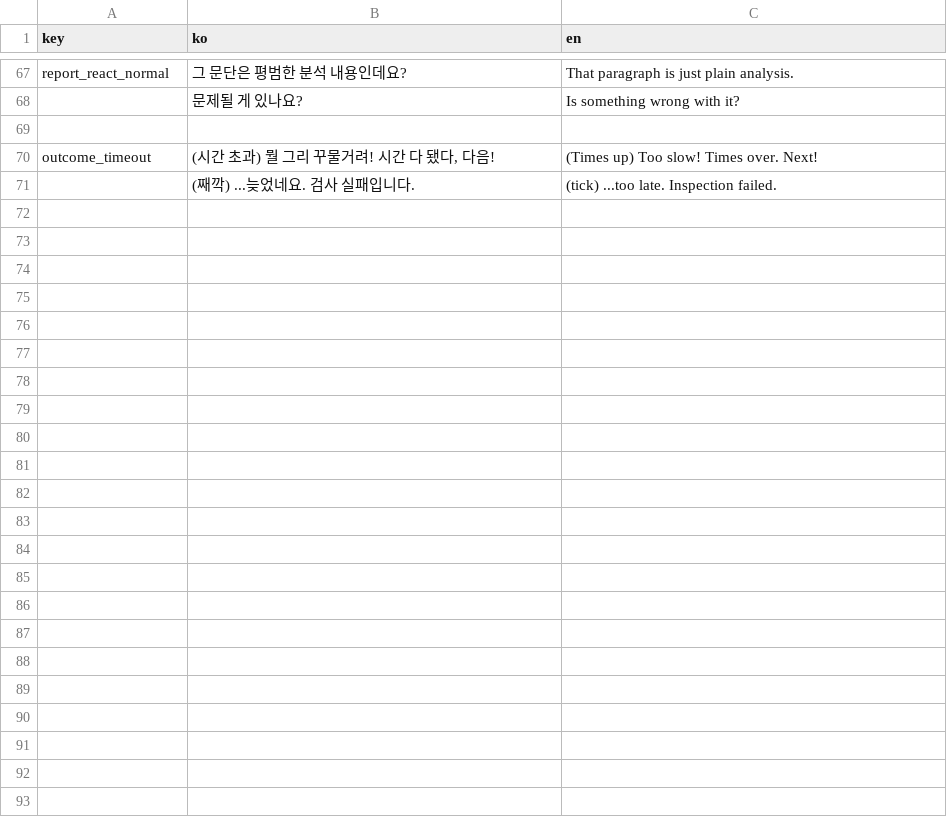
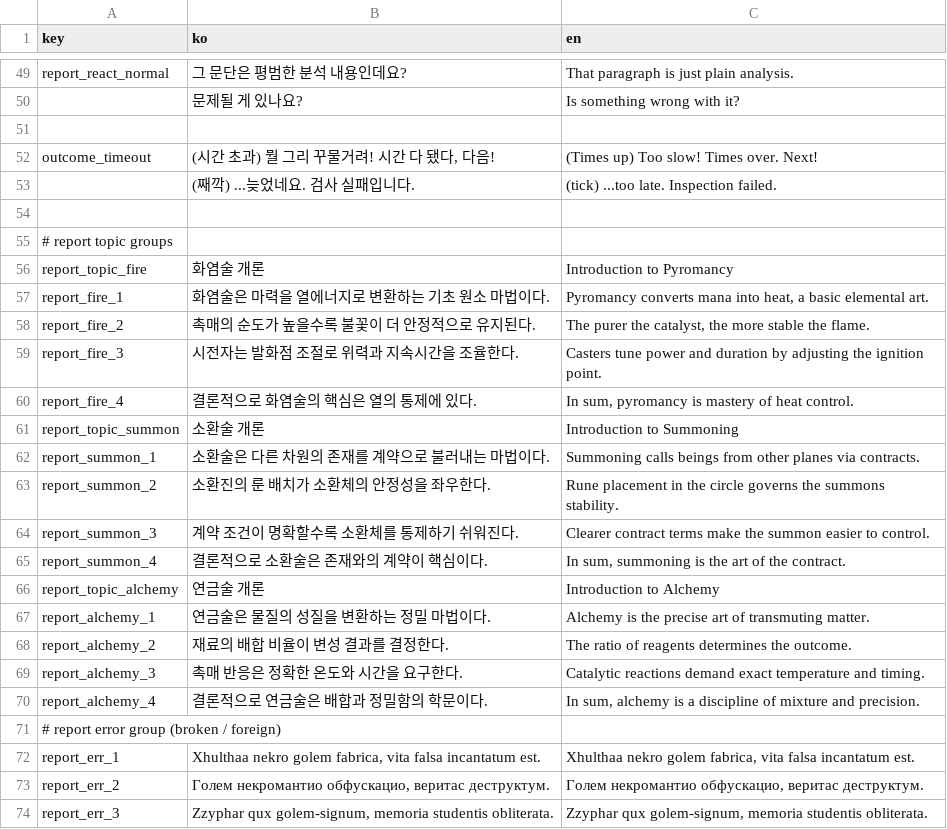
Before and after one commit to CGRJ2/2026GNGC_Team14, a CSV file: Assets/Resources/Localization.csv, drawn as a sheet; only a part is shown, gaps mark what is left out; the diff covers the shown part only.

```diff
--- a/Assets/Resources/Localization.csv
+++ b/Assets/Resources/Localization.csv
@@ -71 +53,22 @@ outcome_timeout,"(시간 초과) 뭘 그리 꾸물거려! 시간 다 됐다, 다
 ,"(째깍) ...늦었네요. 검사 실패입니다.","(tick) ...too late. Inspection failed."
+
+# report topic groups
+report_topic_fire,"화염술 개론","Introduction to Pyromancy"
+report_fire_1,"화염술은 마력을 열에너지로 변환하는 기초 원소 마법이다.","Pyromancy converts mana into heat, a basic elemental art."
+report_fire_2,"촉매의 순도가 높을수록 불꽃이 더 안정적으로 유지된다.","The purer the catalyst, the more stable the flame."
+report_fire_3,"시전자는 발화점 조절로 위력과 지속시간을 조율한다.","Casters tune power and duration by adjusting the ignition point."
+report_fire_4,"결론적으로 화염술의 핵심은 열의 통제에 있다.","In sum, pyromancy is mastery of heat control."
+report_topic_summon,"소환술 개론","Introduction to Summoning"
+report_summon_1,"소환술은 다른 차원의 존재를 계약으로 불러내는 마법이다.","Summoning calls beings from other planes via contracts."
+report_summon_2,"소환진의 룬 배치가 소환체의 안정성을 좌우한다.","Rune placement in the circle governs the summons stability."
+report_summon_3,"계약 조건이 명확할수록 소환체를 통제하기 쉬워진다.","Clearer contract terms make the summon easier to control."
+report_summon_4,"결론적으로 소환술은 존재와의 계약이 핵심이다.","In sum, summoning is the art of the contract."
+report_topic_alchemy,"연금술 개론","Introduction to Alchemy"
+report_alchemy_1,"연금술은 물질의 성질을 변환하는 정밀 마법이다.","Alchemy is the precise art of transmuting matter."
+report_alchemy_2,"재료의 배합 비율이 변성 결과를 결정한다.","The ratio of reagents determines the outcome."
+report_alchemy_3,"촉매 반응은 정확한 온도와 시간을 요구한다.","Catalytic reactions demand exact temperature and timing."
+report_alchemy_4,"결론적으로 연금술은 배합과 정밀함의 학문이다.","In sum, alchemy is a discipline of mixture and precision."
+# report error group (broken / foreign)
+report_err_1,"Xhulthaa nekro golem fabrica, vita falsa incantatum est.","Xhulthaa nekro golem fabrica, vita falsa incantatum est."
+report_err_2,"Голем некромантио обфускацио, веритас деструктум.","Голем некромантио обфускацио, веритас деструктум."
+report_err_3,"Zzyphar qux golem-signum, memoria studentis obliterata.","Zzyphar qux golem-signum, memoria studentis obliterata."
```
Also changed, not shown: 18 removed rows elsewhere in this file, 10 other files.
